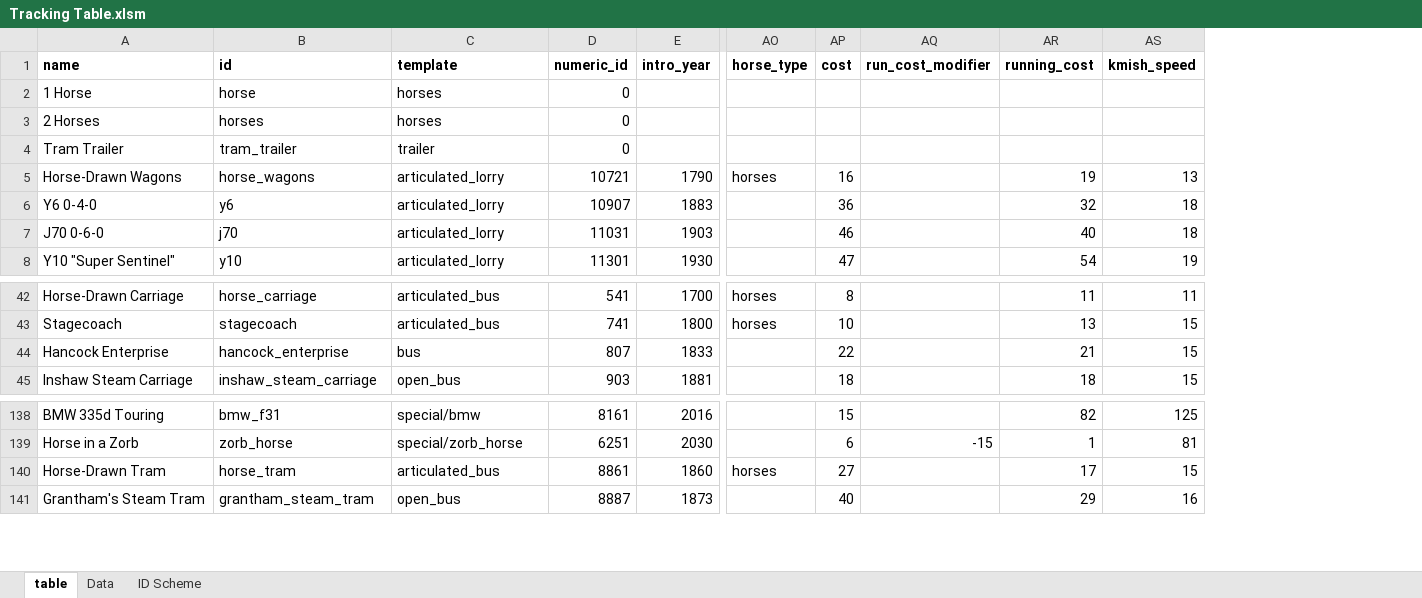
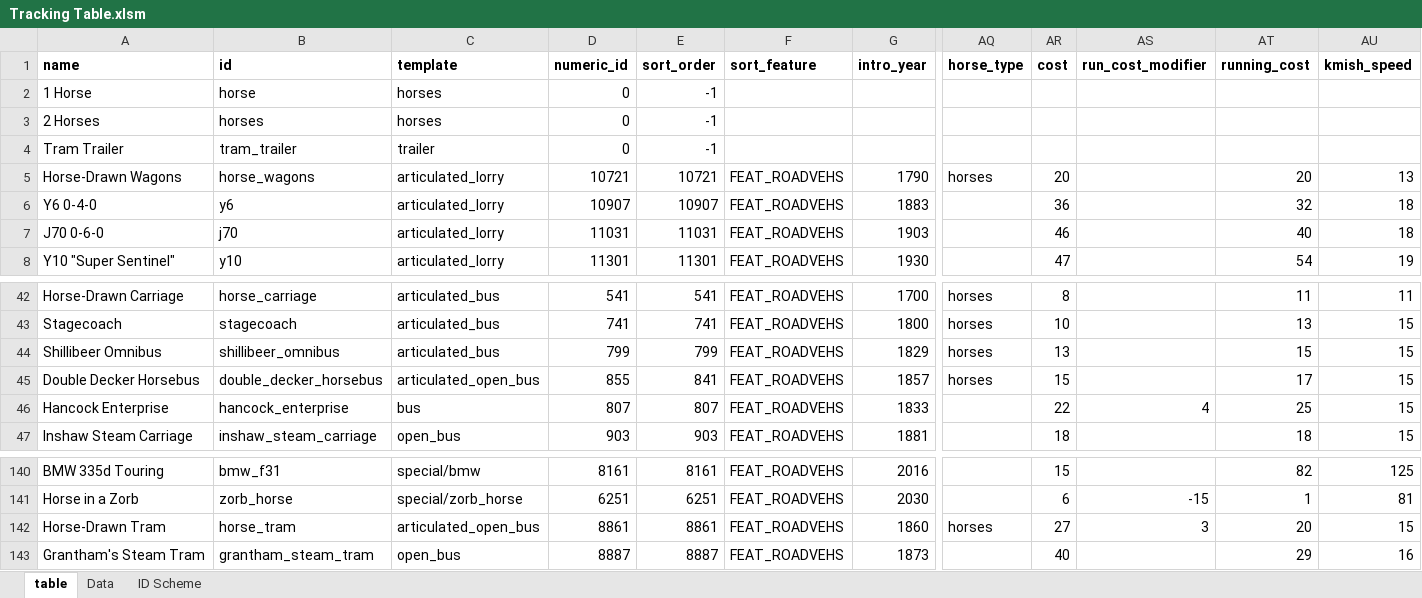
Before and after one commit to mattkimber/timberwolfs_road_vehicles, an Excel workbook: Tracking Table.xlsm, sheet table, drawn as a sheet; only a part is shown, gaps mark what is left out; values as stored, in another font and other column widths than the file's, no borders; addresses are those after the commit; rows hold the shown columns only; the diff names each change by its address in the sheet, - before the commit and + after, or states it on an @@ line.

Commit message:
2x purchase sprites and new horse buses

```diff
--- a/Tracking Table.xlsm (sheet table)
+++ b/Tracking Table.xlsm (sheet table)
+column E (sort_order), rows 2-8: -1 | -1 | -1 | 10721 | 10907 | 11031 | 11301; rows 42-43: 541 | 741; rows 46-47: 807 | 903; rows 140-143: 8161 | 6251 | 8861 | 8887
+column F (sort_feature), rows 5-8: all FEAT_ROADVEHS; rows 42-43: FEAT_ROADVEHS | FEAT_ROADVEHS; rows 46-47: FEAT_ROADVEHS | FEAT_ROADVEHS; rows 140-143: all FEAT_ROADVEHS
-AR5 (cost): 16
+AR5 (cost): 20
-AT5 (running_cost): 19
+AT5 (running_cost): 20
+row 44: Shillibeer Omnibus | shillibeer_omnibus | articulated_bus | 799 | 799 | FEAT_ROADVEHS | 1829 | horses | 13 |  | 15 | 15
+row 45: Double Decker Horsebus | double_decker_horsebus | articulated_open_bus | 855 | 841 | FEAT_ROADVEHS | 1857 | horses | 15 |  | 17 | 15
-AS46 (run_cost_modifier): (empty)
+AS46 (run_cost_modifier): 4
-AT46 (running_cost): 21
+AT46 (running_cost): 25
-C142 (template): articulated_bus
+C142 (template): articulated_open_bus
-AS142 (run_cost_modifier): (empty)
+AS142 (run_cost_modifier): 3
-AT142 (running_cost): 17
+AT142 (running_cost): 20
```
Also changed, not shown: formulas that keep their value, 21 other files.
